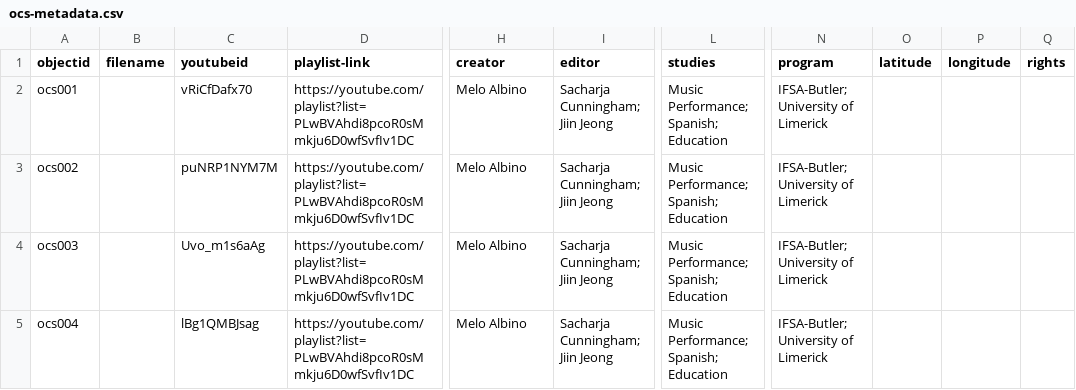
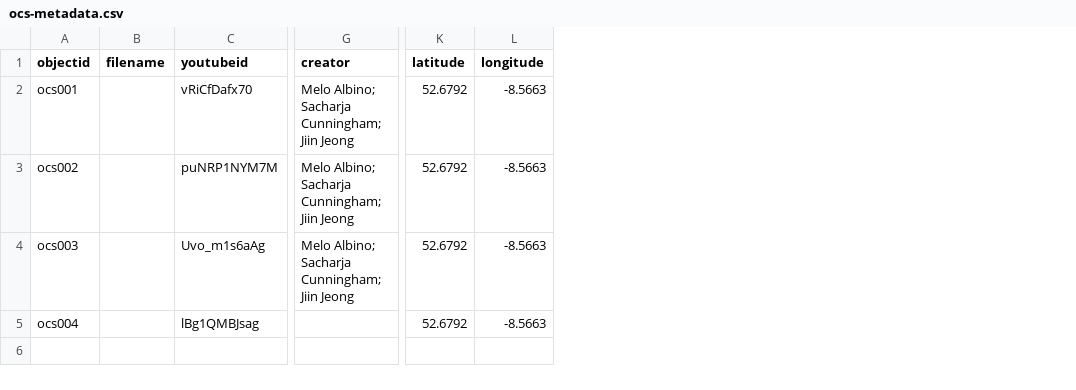
Before and after one commit to hamilton-scholarship/ocs-archive, a CSV file: _data/ocs-metadata.csv, drawn as a sheet; only a part is shown, gaps mark what is left out; removed rows and columns are numbered as before the commit, all else as after; the diff names each change by its address in the sheet, - before the commit and + after, or states it on an @@ line.

Commit message:
coord

```diff
--- a/_data/ocs-metadata.csv
+++ b/_data/ocs-metadata.csv
-column D (playlist-link), rows 2-5: all https://youtube.com/playlist?list=PLwBVAhdi8pcoR0sMmkju6D0wfSvfIv1DC
-column I (editor), rows 2-5: all Sacharja Cunningham; Jiin Jeong
-column L (studies), rows 2-5: all Music Performance; Spanish; Education
-column N (program), rows 2-5: all IFSA-Butler; University of Limerick
-column Q (rights), empty
-G2:G4 (creator): Melo Albino
+G2:G4 (creator): Melo Albino; Sacharja Cunningham; Jiin Jeong
-K2:K5 (latitude): (empty)
+K2:K5 (latitude): 52.6792
-L2:L5 (longitude): (empty)
+L2:L5 (longitude): -8.5663
-G5 (creator): Melo Albino
+G5 (creator): (empty)
```
